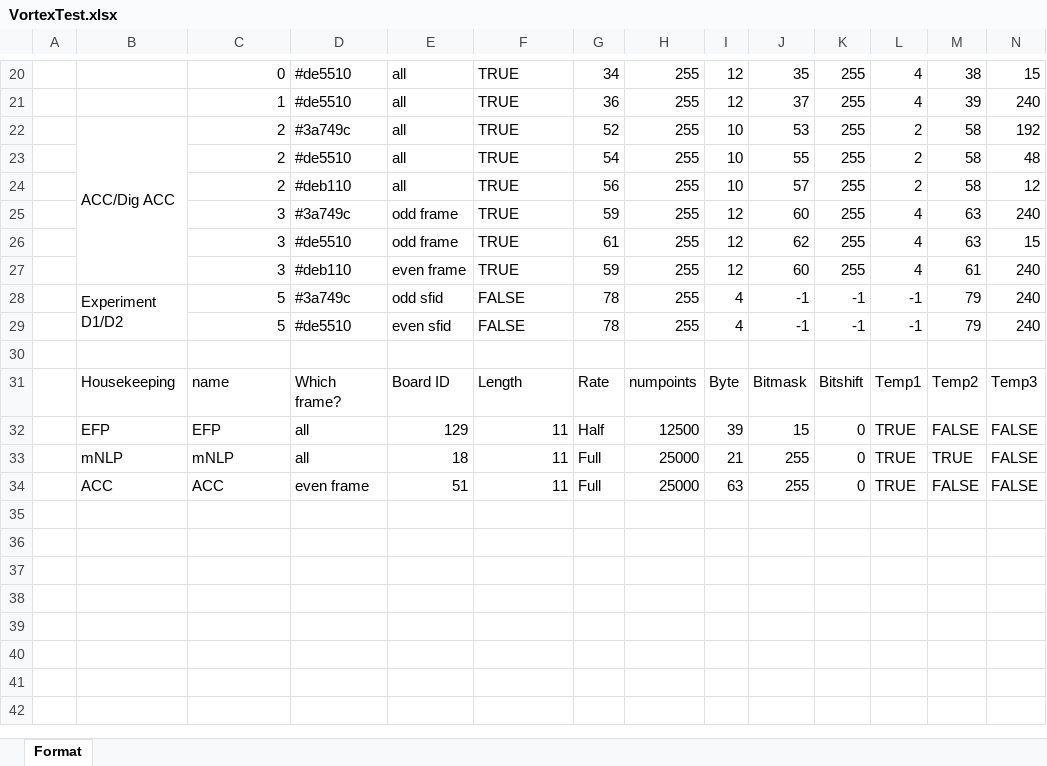
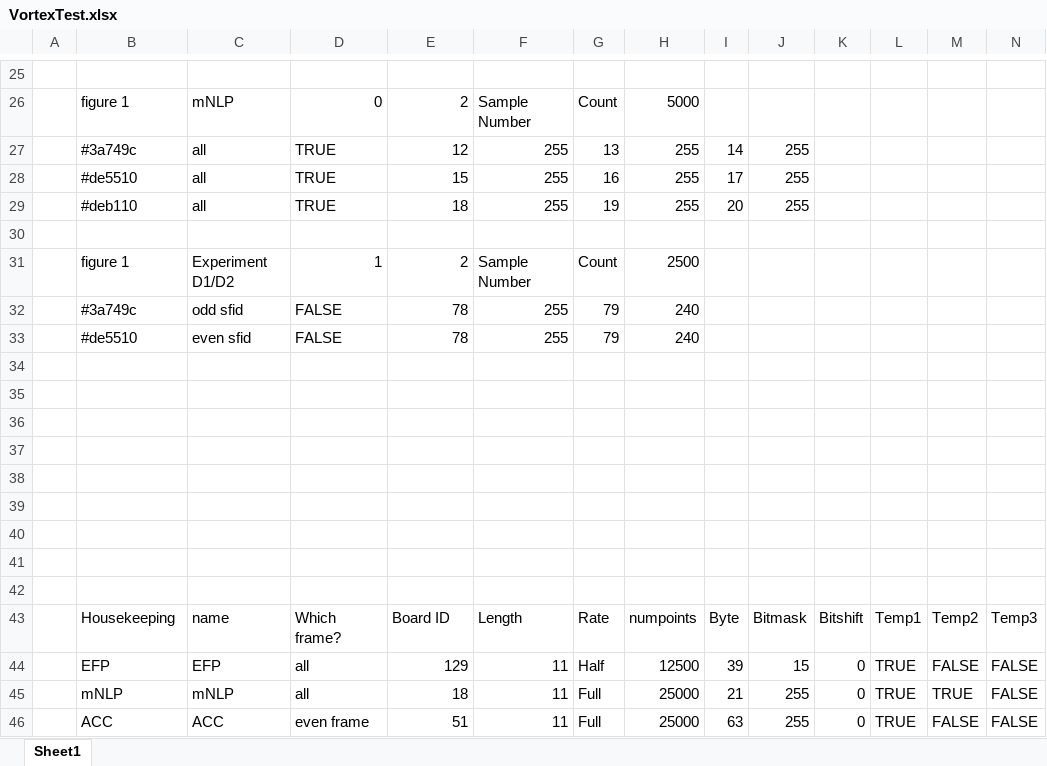
Before and after one commit to yashjain128/vortex_parser, an Excel workbook: lib/VortexTest.xlsx, sheet Sheet1, drawn as a sheet; only a part is shown, gaps mark what is left out; values as stored, in another font and other column widths than the file's, no cell formats; removed rows and columns are numbered as before the commit, all else as after; rows hold the shown columns only; the diff covers the shown part only; the diff names each change by its address in the sheet, - before the commit and + after, or states it on an @@ line.

```diff
--- a/lib/VortexTest.xlsx (sheet Sheet1)
+++ b/lib/VortexTest.xlsx (sheet Sheet1)
-sheet tab: Format
+sheet tab: Sheet1
-row 25:  |  | 0 | #de5510 | all | TRUE | 34 | 255 | 12 | 35 | 255 | 4 | 38 | 15
+row 25: (empty)
+row 26:  | figure 1 | mNLP | 0 | 2 | Sample Number | Count | 5000
+row 27:  | #3a749c | all | TRUE | 12 | 255 | 13 | 255 | 14 | 255
+row 28:  | #de5510 | all | TRUE | 15 | 255 | 16 | 255 | 17 | 255
+row 29:  | #deb110 | all | TRUE | 18 | 255 | 19 | 255 | 20 | 255
-row 30:  |  | 1 | #de5510 | all | TRUE | 36 | 255 | 12 | 37 | 255 | 4 | 39 | 240
+row 30: (empty)
+row 31:  | figure 1 | Experiment D1/D2 | 1 | 2 | Sample Number | Count | 2500
+row 32:  | #3a749c | odd sfid | FALSE | 78 | 255 | 79 | 240
+row 33:  | #de5510 | even sfid | FALSE | 78 | 255 | 79 | 240
-row 34:  | ACC/Dig ACC | 2 | #3a749c | all | TRUE | 52 | 255 | 10 | 53 | 255 | 2 | 58 | 192
+row 34: (empty)
-B22:B27 merged
-row 35:  |  | 2 | #de5510 | all | TRUE | 54 | 255 | 10 | 55 | 255 | 2 | 58 | 48
+row 35: (empty)
-row 36:  |  | 2 | #deb110 | all | TRUE | 56 | 255 | 10 | 57 | 255 | 2 | 58 | 12
+row 36: (empty)
-row 37:  |  | 3 | #3a749c | odd frame | TRUE | 59 | 255 | 12 | 60 | 255 | 4 | 63 | 240
+row 37: (empty)
-row 38:  |  | 3 | #de5510 | odd frame | TRUE | 61 | 255 | 12 | 62 | 255 | 4 | 63 | 15
+row 38: (empty)
-row 39:  |  | 3 | #deb110 | even frame | TRUE | 59 | 255 | 12 | 60 | 255 | 4 | 61 | 240
+row 39: (empty)
-row 40:  | Experiment D1/D2 | 5 | #3a749c | odd sfid | FALSE | 78 | 255 | 4 | -1 | -1 | -1 | 79 | 240
+row 40: (empty)
-B28:B29 merged
-row 41:  |  | 5 | #de5510 | even sfid | FALSE | 78 | 255 | 4 | -1 | -1 | -1 | 79 | 240
+row 41: (empty)
```
Also changed, not shown: 16 added rows, 11 removed rows, 43 edited cells and merged cells elsewhere in this sheet, cell formats, 2 other files.
